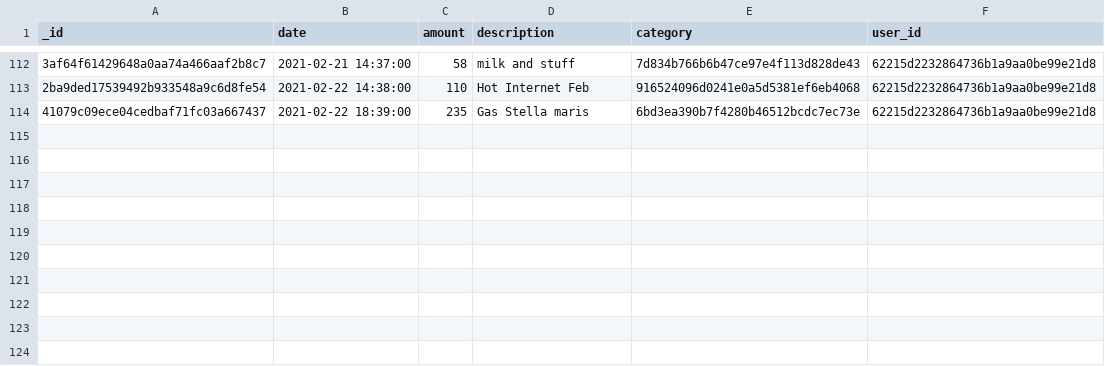
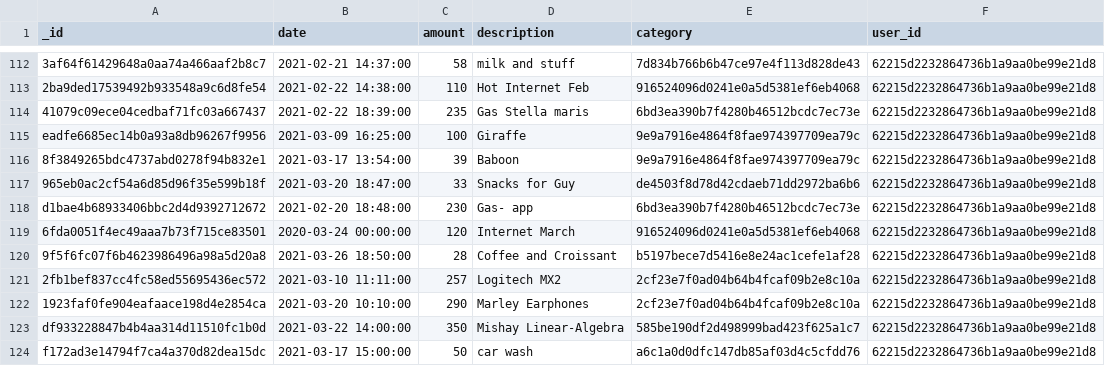
Before and after one commit to IdoDesign/Budget, a CSV file: services/web/transactions.csv, drawn as a sheet; only a part is shown, gaps mark what is left out; the diff names each change by its address in the sheet, - before the commit and + after, or states it on an @@ line.

```diff
--- a/services/web/transactions.csv
+++ b/services/web/transactions.csv
+row 115: eadfe6685ec14b0a93a8db96267f9956 | 2021-03-09 16:25:00 | 100 | Giraffe | 9e9a7916e4864f8fae974397709ea79c | 62215d2232864736b1a9aa0be99e21d8
+row 116: 8f3849265bdc4737abd0278f94b832e1 | 2021-03-17 13:54:00 | 39 | Baboon | 9e9a7916e4864f8fae974397709ea79c | 62215d2232864736b1a9aa0be99e21d8
+row 117: 965eb0ac2cf54a6d85d96f35e599b18f | 2021-03-20 18:47:00 | 33 | Snacks for Guy | de4503f8d78d42cdaeb71dd2972ba6b6 | 62215d2232864736b1a9aa0be99e21d8
+row 118: d1bae4b68933406bbc2d4d9392712672 | 2021-02-20 18:48:00 | 230 | Gas- app | 6bd3ea390b7f4280b46512bcdc7ec73e | 62215d2232864736b1a9aa0be99e21d8
+row 119: 6fda0051f4ec49aaa7b73f715ce83501 | 2020-03-24 00:00:00 | 120 | Internet March | 916524096d0241e0a5d5381ef6eb4068 | 62215d2232864736b1a9aa0be99e21d8
+row 120: 9f5f6fc07f6b4623986496a98a5d20a8 | 2021-03-26 18:50:00 | 28 | Coffee and Croissant | b5197bece7d5416e8e24ac1cefe1af28 | 62215d2232864736b1a9aa0be99e21d8
+row 121: 2fb1bef837cc4fc58ed55695436ec572 | 2021-03-10 11:11:00 | 257 | Logitech MX2 | 2cf23e7f0ad04b64b4fcaf09b2e8c10a | 62215d2232864736b1a9aa0be99e21d8
+row 122: 1923faf0fe904eafaace198d4e2854ca | 2021-03-20 10:10:00 | 290 | Marley Earphones | 2cf23e7f0ad04b64b4fcaf09b2e8c10a | 62215d2232864736b1a9aa0be99e21d8
+row 123: df933228847b4b4aa314d11510fc1b0d | 2021-03-22 14:00:00 | 350 | Mishay Linear-Algebra | 585be190df2d498999bad423f625a1c7 | 62215d2232864736b1a9aa0be99e21d8
+row 124: f172ad3e14794f7ca4a370d82dea15dc | 2021-03-17 15:00:00 | 50 | car wash | a6c1a0d0dfc147db85af03d4c5cfdd76 | 62215d2232864736b1a9aa0be99e21d8
```
Also changed, not shown: services/web/categories.csv, 21 other files.
